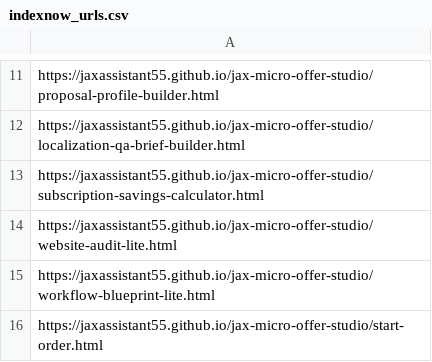
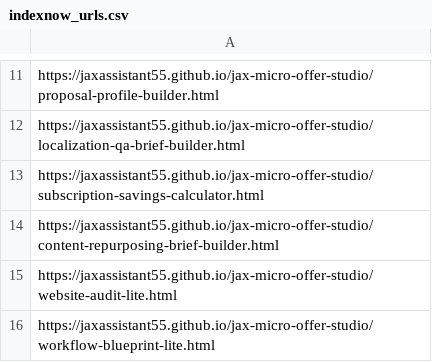
Before and after one commit to jaxassistant55/jax-micro-offer-studio, a CSV file: indexnow_urls.csv, drawn as a sheet; only a part is shown, gaps mark what is left out; the shorter side is filled out with more unchanged rows.

Commit message:
Add content repurposing brief tool

```diff
--- a/indexnow_urls.csv
+++ b/indexnow_urls.csv
@@ -13,2 +13,3 @@ https://jaxassistant55.github.io/jax-micro-offer-studio/localization-qa-brief-bu
 https://jaxassistant55.github.io/jax-micro-offer-studio/subscription-savings-calculator.html
+https://jaxassistant55.github.io/jax-micro-offer-studio/content-repurposing-brief-builder.html
 https://jaxassistant55.github.io/jax-micro-offer-studio/website-audit-lite.html
```
Also changed, not shown: 13 other files.
